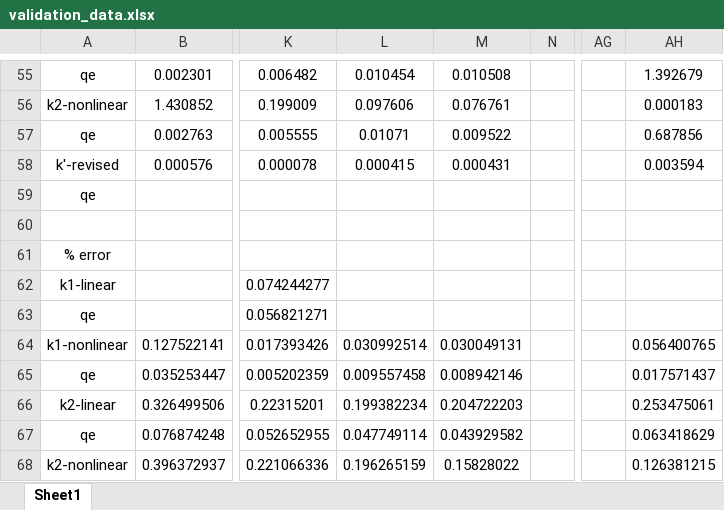
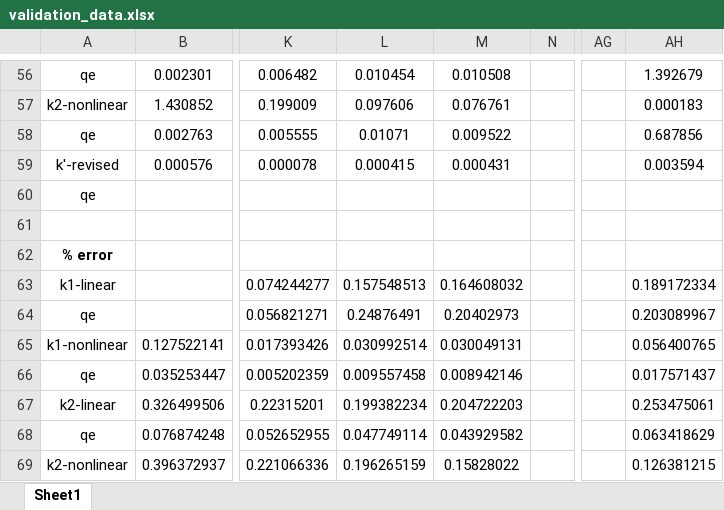
Before and after one commit to weissd2k/Peiqi-2023, an Excel workbook: data/validation_data.xlsx, sheet Sheet1, drawn as a sheet; only a part is shown, gaps mark what is left out; values as stored, in another font and other column widths than the file's, no borders; addresses are those after the commit; the diff covers the shown part only; the diff names each change by its address in the sheet, - before the commit and + after, or states it on an @@ line.

```diff
--- a/data/validation_data.xlsx (sheet Sheet1)
+++ b/data/validation_data.xlsx (sheet Sheet1)
-A62 bold: off
+A62 bold: on
-L63: (empty)
+L63: 0.157548513
-M63: (empty)
+M63: 0.164608032
-AH63: (empty)
+AH63: 0.189172334
-L64: (empty)
+L64: 0.24876491
-M64: (empty)
+M64: 0.20402973
-AH64: (empty)
+AH64: 0.203089967
```
Also changed, not shown: 1 added row, 23 edited cells and cell formats elsewhere in this sheet, formulas that keep their value, 1 other file.
